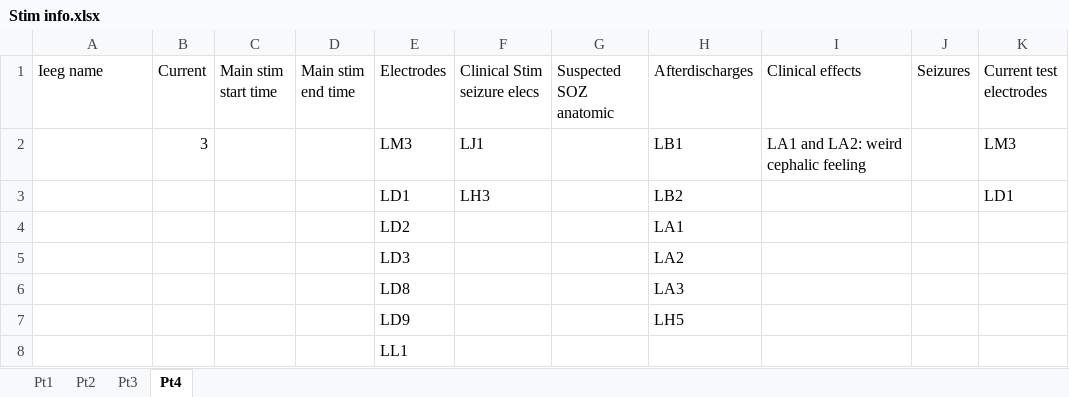
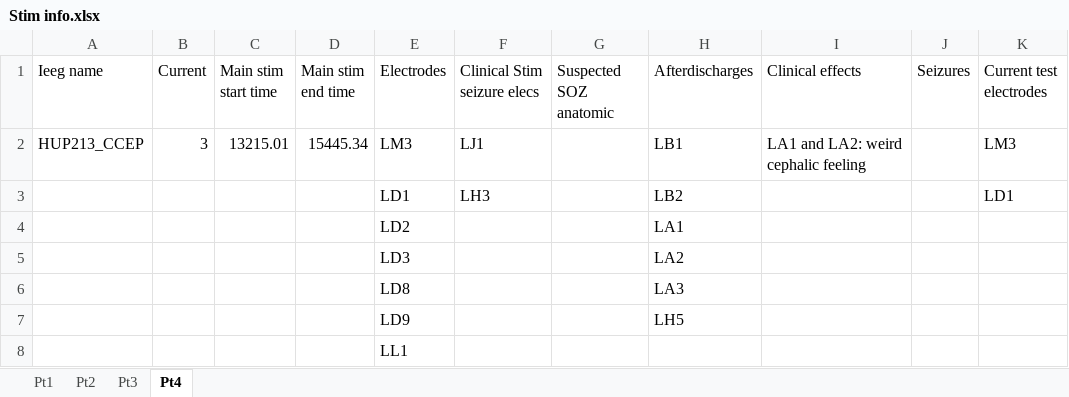
Before and after one commit to erinconrad/CCEPS, an Excel workbook: Stim info.xlsx, sheet Pt4, drawn as a sheet; only a part is shown; values as stored, in another font and other column widths than the file's, no borders; charts and pictures not drawn; the diff names each change by its address in the sheet, - before the commit and + after, or states it on an @@ line.

Commit message:
code to port to other servers

```diff
--- a/Stim info.xlsx (sheet Pt4)
+++ b/Stim info.xlsx (sheet Pt4)
-A2 (Ieeg name): (empty)
+A2 (Ieeg name): HUP213_CCEP
-C2 (Main stim start time): (empty)
+C2 (Main stim start time): 13215.01
-D2 (Main stim end time): (empty)
+D2 (Main stim end time): 15445.34
```
Also changed, not shown: sheet Pt3, 1 other file.
